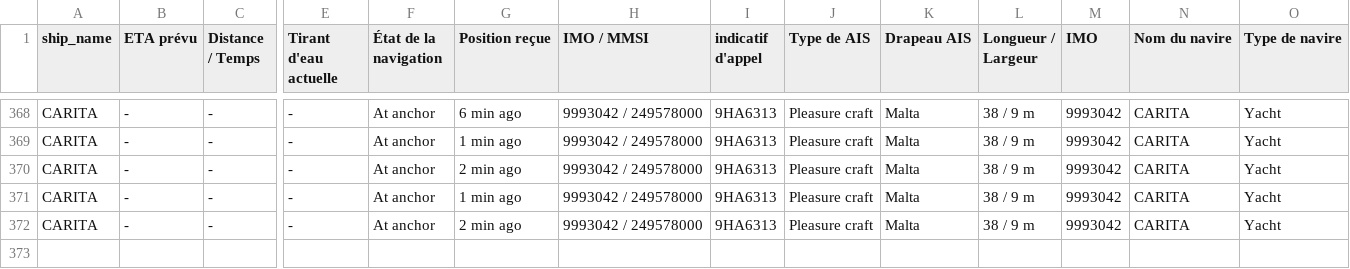
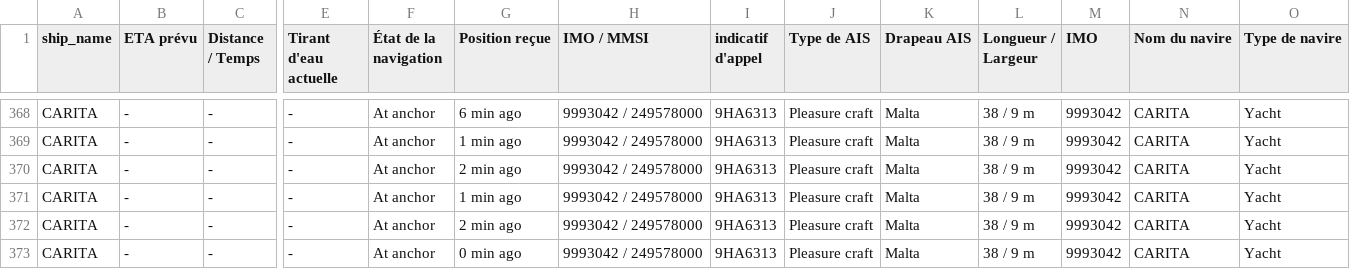
Before and after one commit to ZouarhiYassmin/ais-dataset-vesselfinder, a CSV file: data/CARITA.csv, drawn as a sheet; only a part is shown, gaps mark what is left out; rows hold the shown columns only; the diff names each change by its address in the sheet, - before the commit and + after, or states it on an @@ line.

```diff
--- a/data/CARITA.csv
+++ b/data/CARITA.csv
+row 373: CARITA | - | - | - | At anchor | 0 min ago | 9993042 / 249578000 | 9HA6313 | Pleasure craft | Malta | 38 / 9 m | 9993042 | CARITA | Yacht
```
Also changed, not shown: data/ARROW.csv, data/FORTUNATE_SUN.csv, 5 other files.
